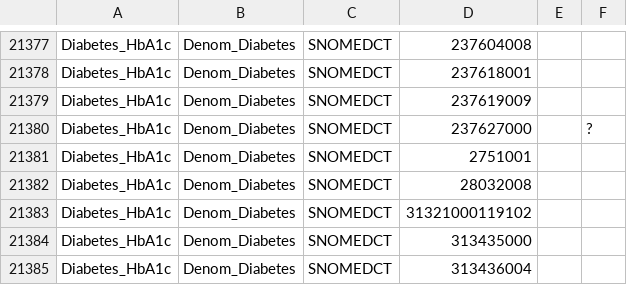
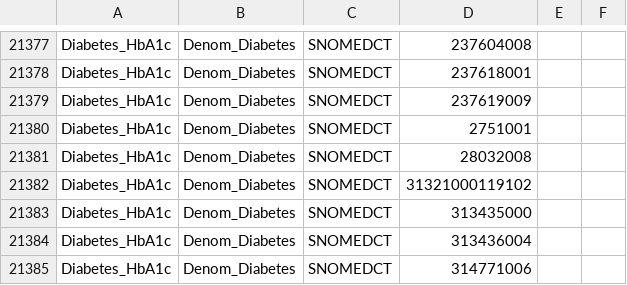
Before and after one commit to Milliman-PRM/oha-incentive-measures, a CSV file: references/_data/OHA_Codes.csv, drawn as a sheet; only a part is shown, gaps mark what is left out; the shorter side is filled out with more unchanged rows; the diff names each change by its address in the sheet, - before the commit and + after, or states it on an @@ line.

Commit message:
Delete stray Diabetes Denom SNOMED code

```diff
--- a/references/_data/OHA_Codes.csv
+++ b/references/_data/OHA_Codes.csv
-row 21380: Diabetes_HbA1c | Denom_Diabetes | SNOMEDCT | 237627000 |  | ?
```
